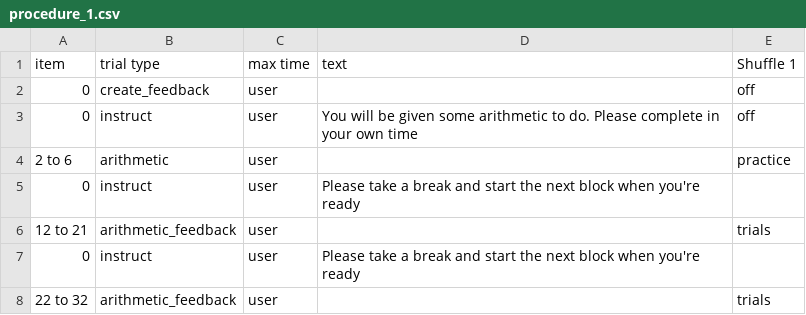
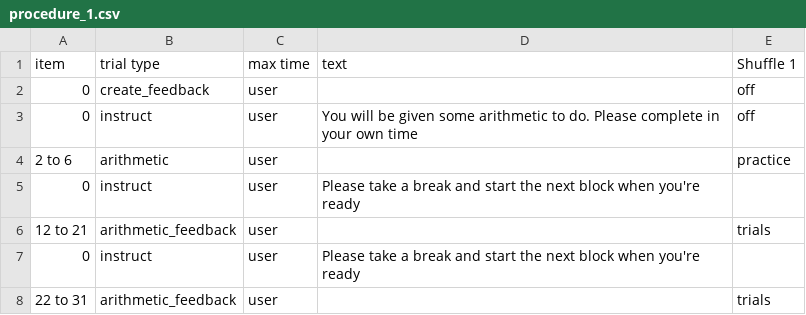
Before and after one commit to haffey-studies/py2rm-2020-autumn, a CSV file: web/User/Experiments/py2rm_2020_autumn/procedure_1.csv, drawn as a sheet.

```diff
--- a/web/User/Experiments/py2rm_2020_autumn/procedure_1.csv
+++ b/web/User/Experiments/py2rm_2020_autumn/procedure_1.csv
@@ -7,2 +7,2 @@ item,trial type,max time,text,Shuffle 1,
 0,instruct,user,Please take a break and start the next block when you're ready,,
-22 to 32,arithmetic_feedback,user,,trials,
+22 to 31,arithmetic_feedback,user,,trials,
```
Also changed, not shown: 3 other files.
